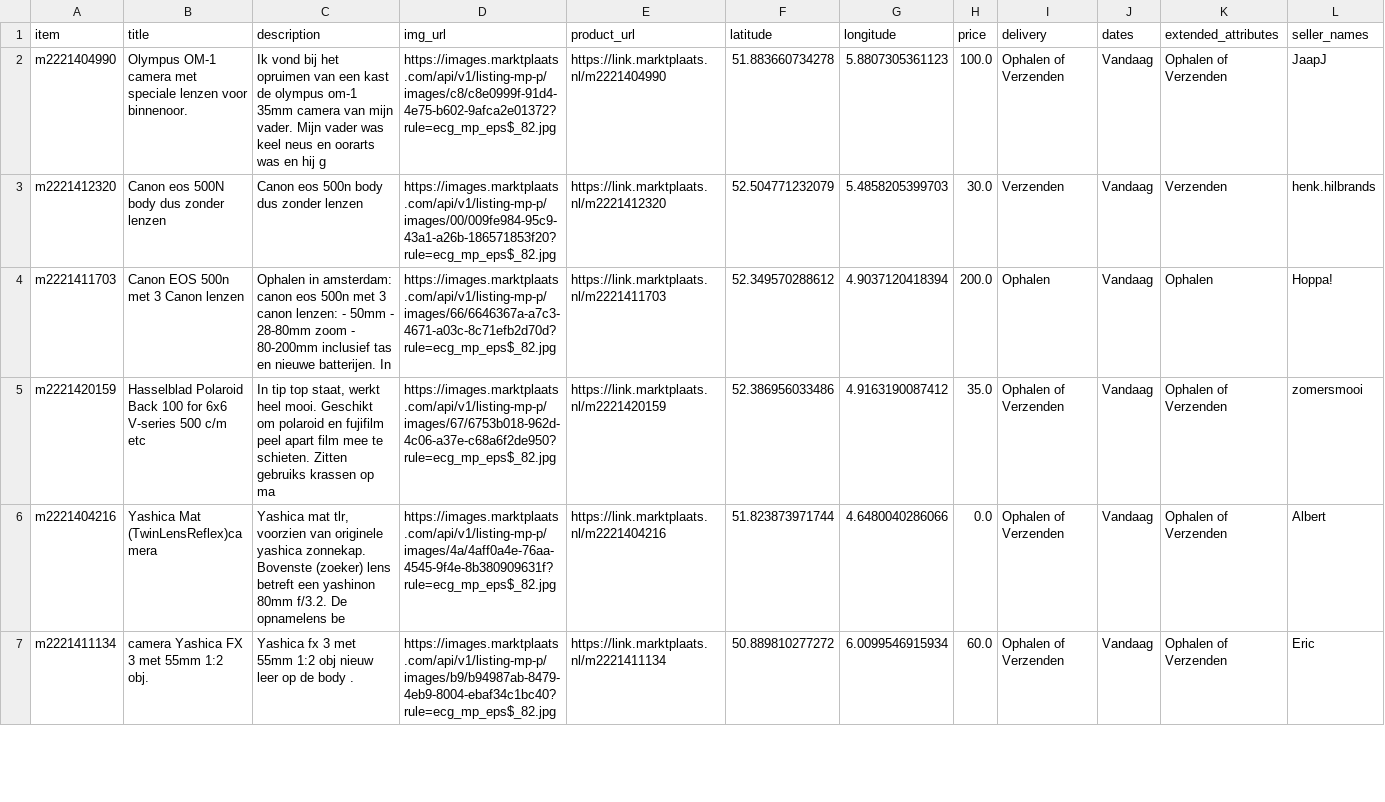
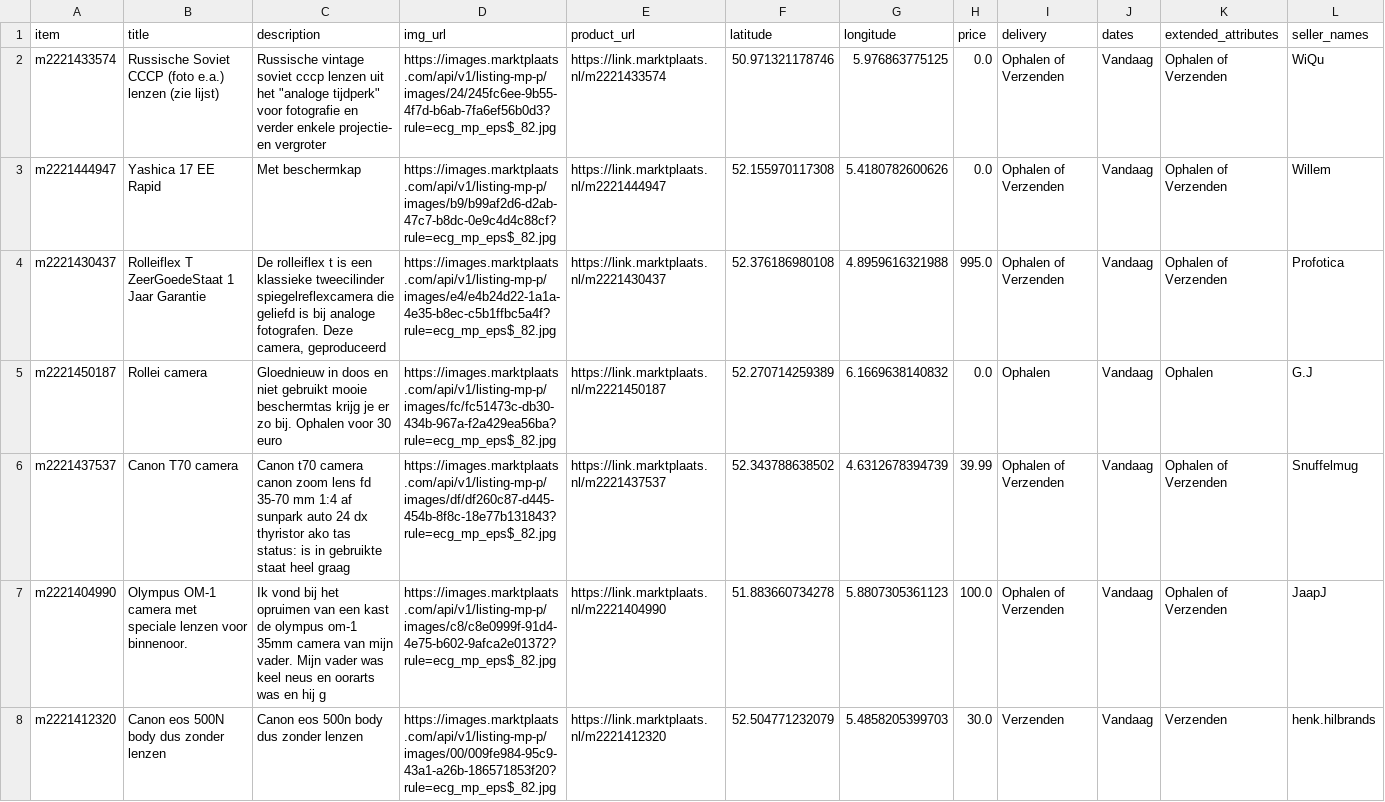
Before and after one commit to mcnakhaee/mp_notification, a CSV file: items_today.csv, drawn as a sheet; only a part is shown; the shorter side is filled out with more unchanged rows.

```diff
--- a/items_today.csv
+++ b/items_today.csv
@@ -1,2 +1,7 @@
 item,title,description,img_url,product_url,latitude,longitude,price,delivery,dates,extended_attributes,seller_names
+m2221433574,Russische Soviet CCCP (foto e.a.) lenzen (zie lijst),"Russische vintage soviet cccp lenzen uit het ""analoge tijdperk"" voor fotografie en verder enkele projectie- en vergroter",https://images.marktplaats.com/api/v1/listing-mp-p/images/24/245fc6ee-9b55-4f7d-b6ab-7fa6ef56b0d3?rule=ecg_mp_eps$_82.jpg,https://link.marktplaats.nl/m2221433574,50.971321178746,5.976863775125,0.0,Ophalen of Verzenden,Vandaag,Ophalen of Verzenden,WiQu
+m2221444947,Yashica 17 EE Rapid,Met beschermkap,https://images.marktplaats.com/api/v1/listing-mp-p/images/b9/b99af2d6-d2ab-47c7-b8dc-0e9c4d4c88cf?rule=ecg_mp_eps$_82.jpg,https://link.marktplaats.nl/m2221444947,52.155970117308,5.4180782600626,0.0,Ophalen of Verzenden,Vandaag,Ophalen of Verzenden,Willem
+m2221430437,Rolleiflex T ZeerGoedeStaat 1 Jaar Garantie,"De rolleiflex t is een klassieke tweecilinder spiegelreflexcamera die geliefd is bij analoge fotografen. Deze camera, geproduceerd",https://images.marktplaats.com/api/v1/listing-mp-p/images/e4/e4b24d22-1a1a-4e35-b8ec-c5b1ffbc5a4f?rule=ecg_mp_eps$_82.jpg,https://link.marktplaats.nl/m2221430437,52.376186980108,4.8959616321988,995.0,Ophalen of Verzenden,Vandaag,Ophalen of Verzenden,Profotica
+m2221450187,Rollei camera,Gloednieuw in doos en niet gebruikt mooie beschermtas krijg je er zo bij. Ophalen voor 30 euro,https://images.marktplaats.com/api/v1/listing-mp-p/images/fc/fc51473c-db30-434b-967a-f2a429ea56ba?rule=ecg_mp_eps$_82.jpg,https://link.marktplaats.nl/m2221450187,52.270714259389,6.1669638140832,0.0,Ophalen,Vandaag,Ophalen,G.J
+m2221437537,Canon T70 camera,Canon t70 camera canon zoom lens fd 35-70 mm 1:4 af sunpark auto 24 dx thyristor ako tas status: is in gebruikte staat heel graag ,https://images.marktplaats.com/api/v1/listing-mp-p/images/df/df260c87-d445-454b-8f8c-18e77b131843?rule=ecg_mp_eps$_82.jpg,https://link.marktplaats.nl/m2221437537,52.343788638502,4.6312678394739,39.99,Ophalen of Verzenden,Vandaag,Ophalen of Verzenden,Snuffelmug
 m2221404990,Olympus OM-1 camera met speciale lenzen voor binnenoor.,Ik vond bij het opruimen van een kast de olympus om-1 35mm camera van mijn vader. Mijn vader was keel neus en oorarts was en hij g,https://images.marktplaats.com/api/v1/listing-mp-p/images/c8/c8e0999f-91d4-4e75-b602-9afca2e01372?rule=ecg_mp_eps$_82.jpg,https://link.marktplaats.nl/m2221404990,51.883660734278,5.8807305361123,100.0,Ophalen of Verzenden,Vandaag,Ophalen of Verzenden,JaapJ
```
